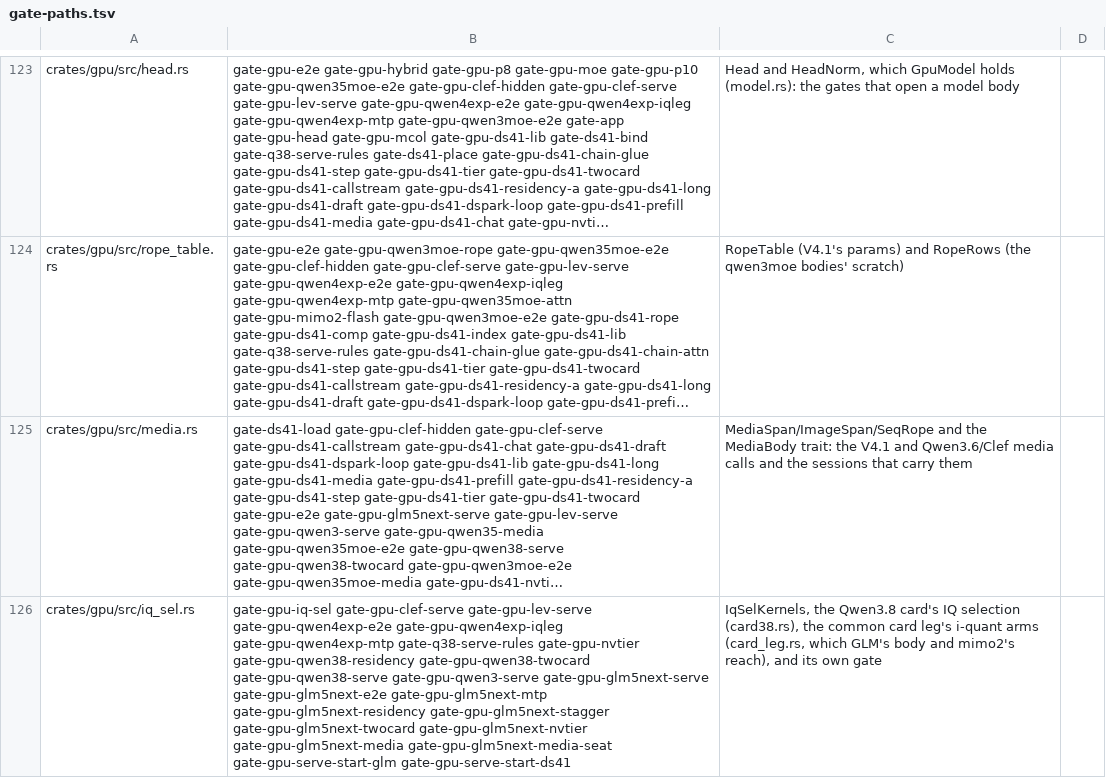
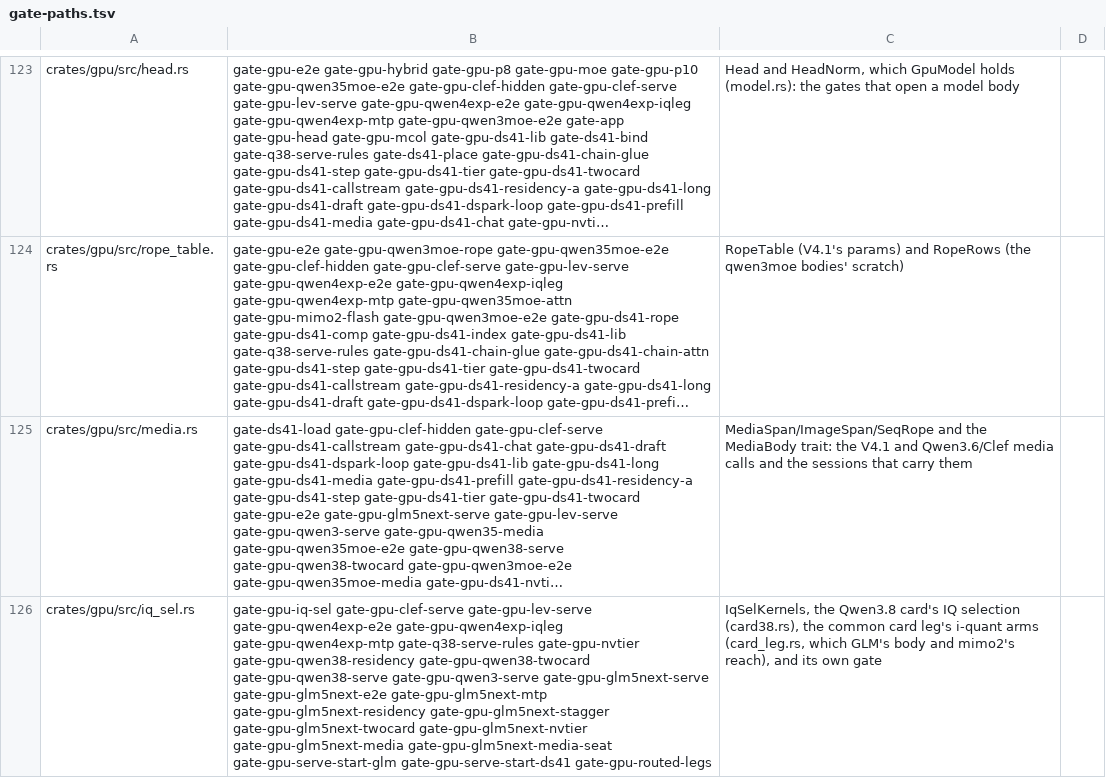
Before and after one commit to midagedev/bloomery, a TSV file: tools/gate-paths.tsv, drawn as a sheet; only a part is shown, gaps mark what is left out; long unchanged cells end in …; the diff covers the shown part only; the diff names each change by its address in the sheet, - before the commit and + after, or states it on an @@ line.

```diff
--- a/tools/gate-paths.tsv
+++ b/tools/gate-paths.tsv
-B126: …gate-gpu-serve-start-glm gate-gpu-serve-start-ds41
+B126: …gate-gpu-serve-start-glm gate-gpu-serve-start-ds41 gate-gpu-routed-legs
```
Also changed, not shown: 24 edited cells elsewhere in this file, 10 other files.
